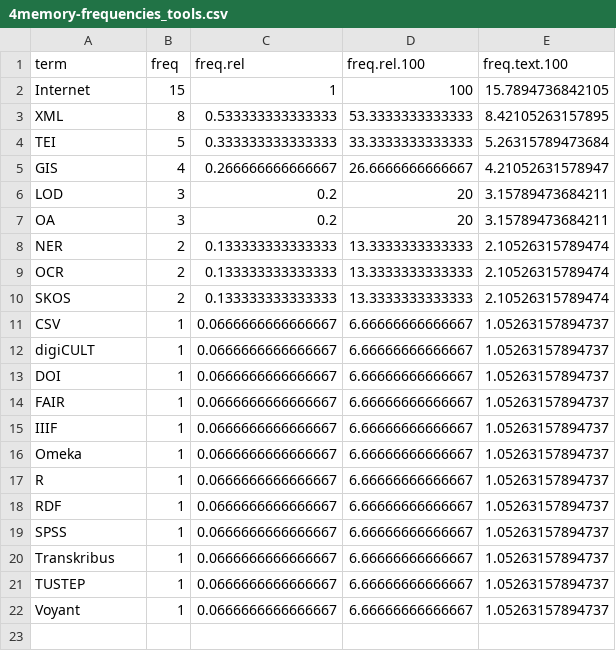
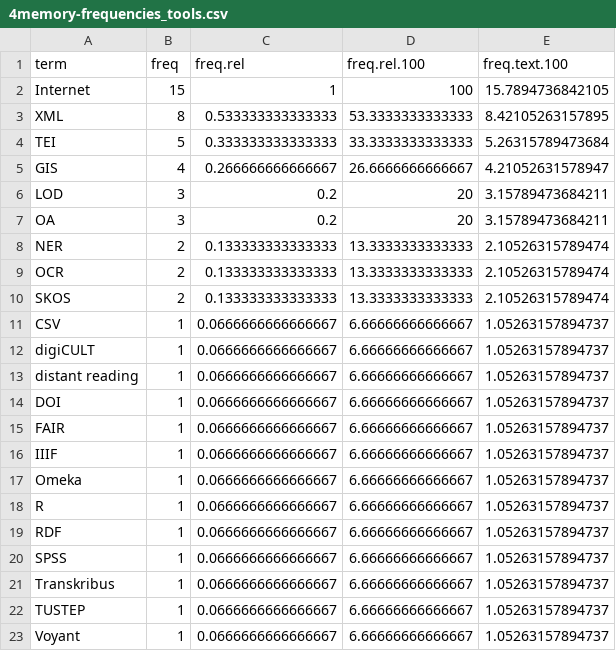
Before and after one commit to FuReSH/tool-usage_digital-humanities, a CSV file: data/nfdi4memory/4memory-frequencies_tools.csv, drawn as a sheet.

```diff
--- a/data/nfdi4memory/4memory-frequencies_tools.csv
+++ b/data/nfdi4memory/4memory-frequencies_tools.csv
@@ -12,2 +12,3 @@
 "digiCULT",1,0.0666666666666667,6.66666666666667,1.05263157894737
+"distant reading",1,0.0666666666666667,6.66666666666667,1.05263157894737
 "DOI",1,0.0666666666666667,6.66666666666667,1.05263157894737
```
Also changed, not shown: data/dh-conferences/dh-conferences-frequencies_tools-abstracts.csv, data/dh-conferences/dh-conferences-frequencies_tools-titles.csv, 39 other files.
